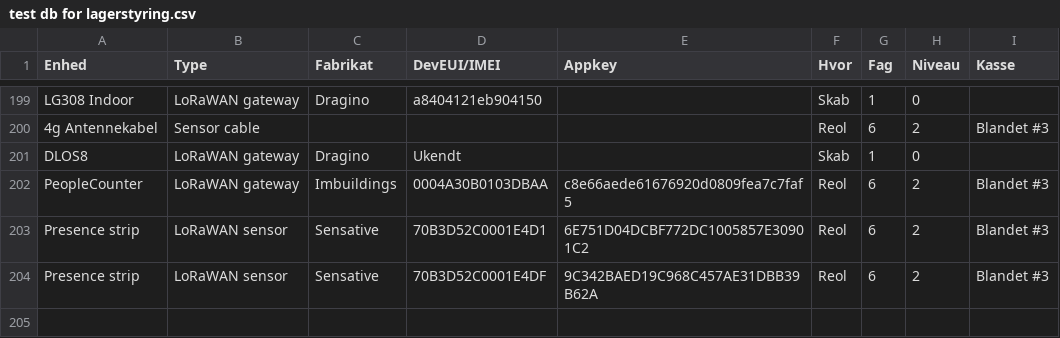
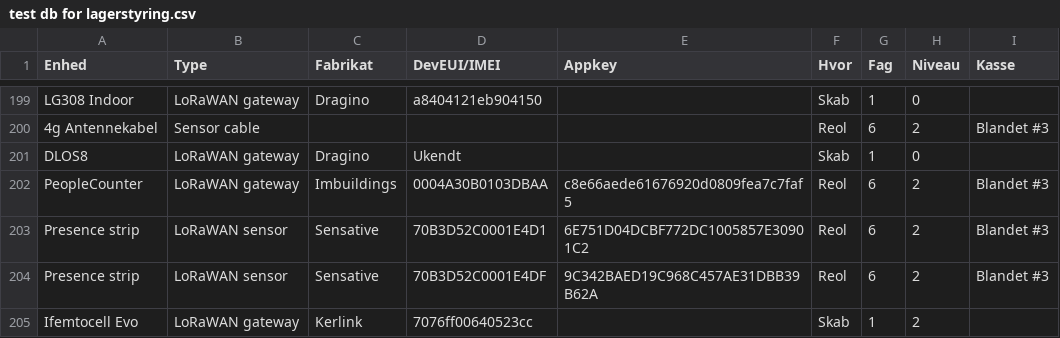
Before and after one commit to miniib/svg-files, a CSV file: test db for lagerstyring.csv, drawn as a sheet; only a part is shown, gaps mark what is left out.

Commit message:
Opdater lagerstyring CSV

```diff
--- a/test db for lagerstyring.csv
+++ b/test db for lagerstyring.csv
@@ -204 +204,2 @@ Presence strip;LoRaWAN sensor;Sensative;70B3D52C0001E4D1;6E751D04DCBF772DC100585
 Presence strip;LoRaWAN sensor;Sensative;70B3D52C0001E4DF;9C342BAED19C968C457AE31DBB39B62A;Reol;6;2;Blandet #3
+Ifemtocell Evo;LoRaWAN gateway;Kerlink;7076ff00640523cc;;Skab;1;2;
```
